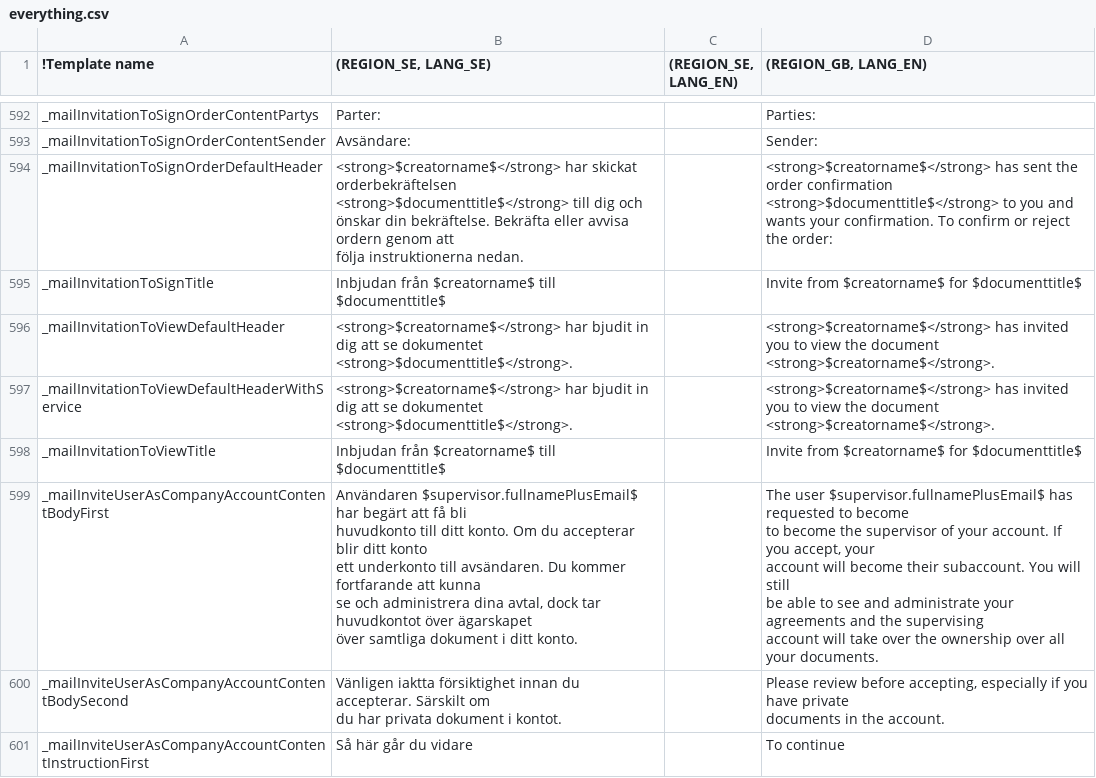
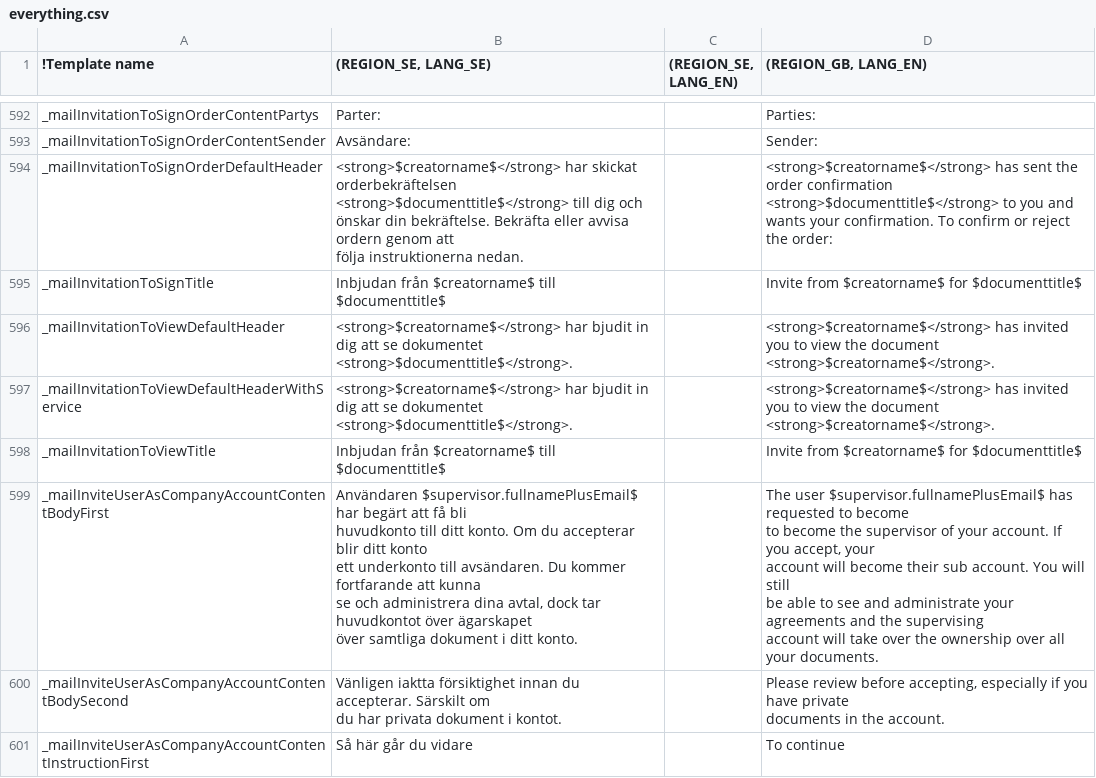
Before and after one commit to scrive/scrive-apidocs, a CSV file: texts/everything.csv, drawn as a sheet; only a part is shown, gaps mark what is left out; the diff covers the shown part only; the diff names each change by its address in the sheet, - before the commit and + after, or states it on an @@ line.

Commit message:
Change subaccount to sub account

```diff
--- a/texts/everything.csv
+++ b/texts/everything.csv
-D599 ((REGION_GB, LANG_EN)): …become their subaccount. You will…
+D599 ((REGION_GB, LANG_EN)): …become their sub account. You will…
```
Also changed, not shown: 16 edited cells elsewhere in this file.
